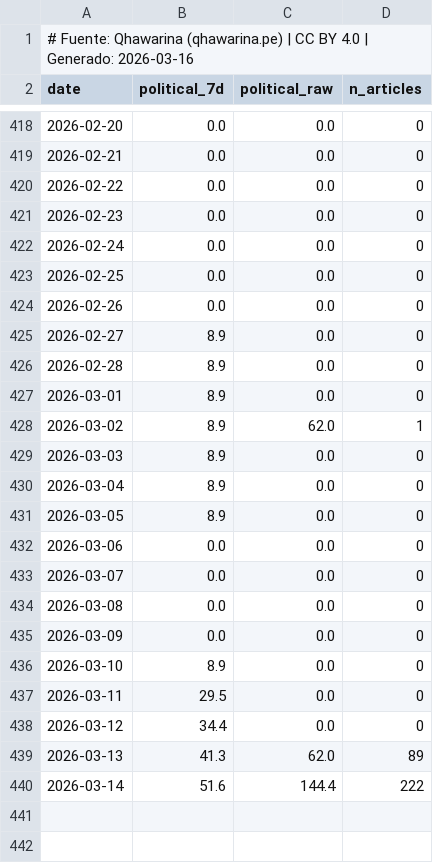
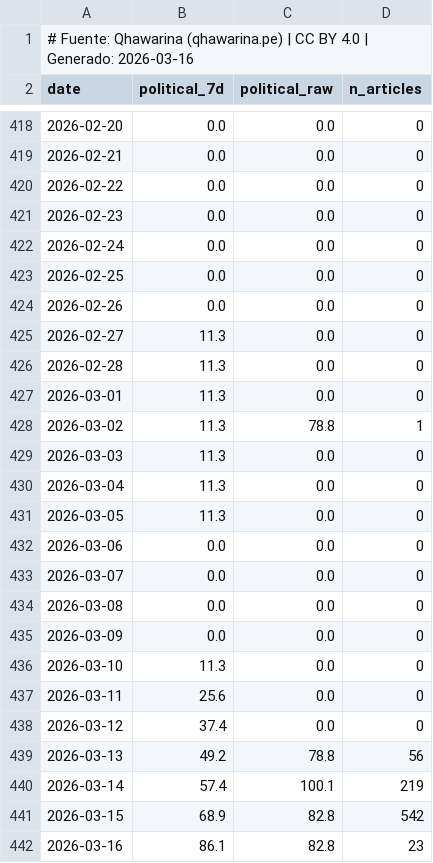
Before and after one commit to cesarchavezp29/qhawarina-web, a CSV file: public/assets/data/csv/riesgo_politico.csv, drawn as a sheet; only a part is shown, gaps mark what is left out; the diff covers the shown part only.

Commit message:
data: 2026-03-16 daily update

```diff
--- a/public/assets/data/csv/riesgo_politico.csv
+++ b/public/assets/data/csv/riesgo_politico.csv
@@ -424,9 +424,9 @@ date,political_7d,political_raw,n_articles
 2026-02-26,0.0,0.0,0
-2026-02-27,8.9,0.0,0
-2026-02-28,8.9,0.0,0
-2026-03-01,8.9,0.0,0
-2026-03-02,8.9,62.0,1
-2026-03-03,8.9,0.0,0
-2026-03-04,8.9,0.0,0
-2026-03-05,8.9,0.0,0
+2026-02-27,11.3,0.0,0
+2026-02-28,11.3,0.0,0
+2026-03-01,11.3,0.0,0
+2026-03-02,11.3,78.8,1
+2026-03-03,11.3,0.0,0
+2026-03-04,11.3,0.0,0
+2026-03-05,11.3,0.0,0
 2026-03-06,0.0,0.0,0
@@ -435,6 +435,8 @@ date,political_7d,political_raw,n_articles
 2026-03-09,0.0,0.0,0
-2026-03-10,8.9,0.0,0
-2026-03-11,29.5,0.0,0
-2026-03-12,34.4,0.0,0
-2026-03-13,41.3,62.0,89
-2026-03-14,51.6,144.4,222
+2026-03-10,11.3,0.0,0
+2026-03-11,25.6,0.0,0
+2026-03-12,37.4,0.0,0
+2026-03-13,49.2,78.8,56
+2026-03-14,57.4,100.1,219
+2026-03-15,68.9,82.8,542
+2026-03-16,86.1,82.8,23
```
Also changed, not shown: 16 edited cells elsewhere in this file, public/assets/data/csv/indices_riesgo_mensual.csv, public/assets/data/csv/riesgo_economico.csv, 5 other files.
